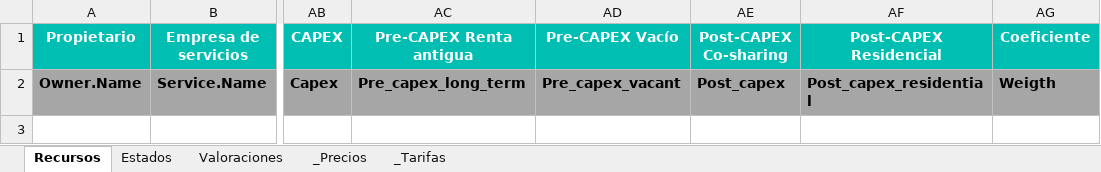
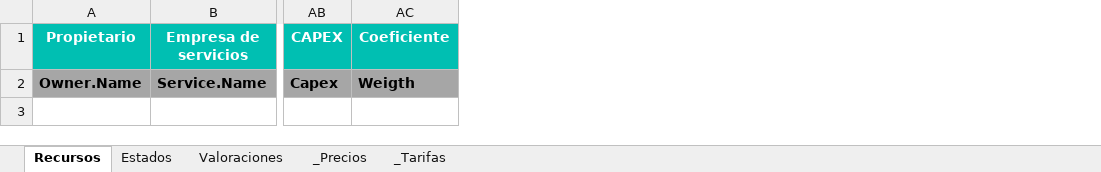
Before and after one commit to alejandro-andre/cotown-back, an Excel workbook: app/templates/report/recursos.xlsx, sheet Recursos, drawn as a sheet; only a part is shown, gaps mark what is left out; values as stored, in another font and other column widths than the file's, no borders; conditional formats not drawn; the diff names each change by its address in the sheet, - before the commit and + after, or states it on an @@ line.

Commit message:
Report resources valuation change

```diff
--- a/app/templates/report/recursos.xlsx (sheet Recursos)
+++ b/app/templates/report/recursos.xlsx (sheet Recursos)
-column AC (Pre-CAPEX Renta antigua), row 2: Pre_capex_long_term
-column AD (Pre-CAPEX Vacío), row 2: Pre_capex_vacant
-column AE (Post-CAPEX Co-sharing), row 2: Post_capex
-column AF (Post-CAPEX Residencial), row 2: Post_capex_residential
```
Also changed, not shown: formulas that keep their value, 2 other files.
